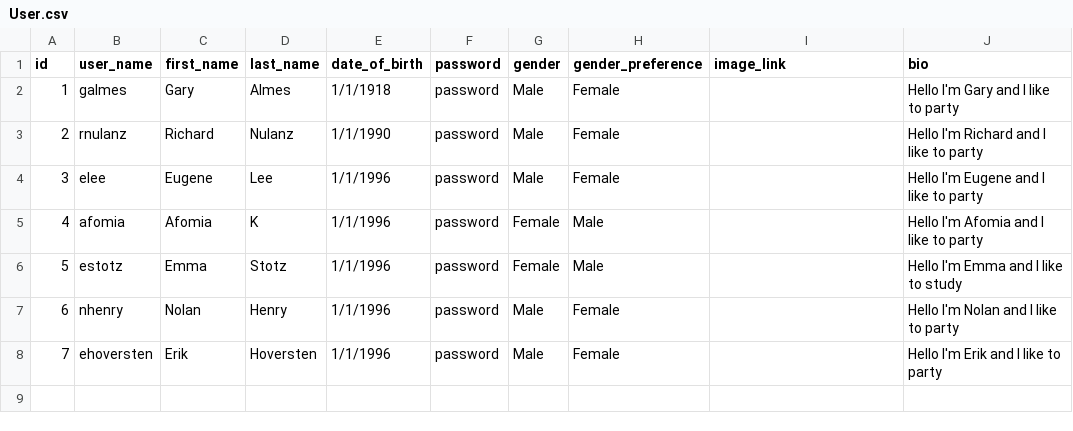
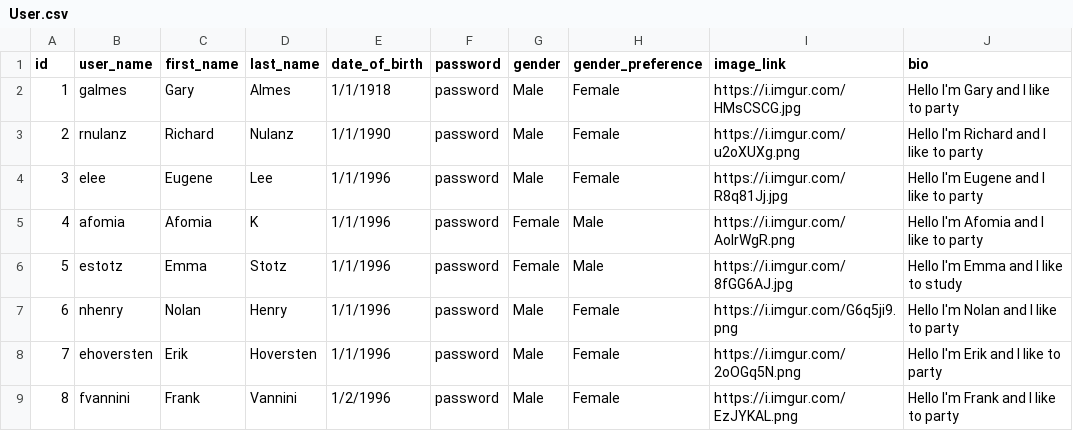
Before and after one commit to Frankie-Figz/date-night, a CSV file: database/User.csv, drawn as a sheet.

Commit message:
user images and edits

```diff
--- a/database/User.csv
+++ b/database/User.csv
@@ -1,8 +1,9 @@
 id,user_name,first_name,last_name,date_of_birth,password,gender,gender_preference,image_link,bio
-1,galmes,Gary,Almes,1/1/1918,password,Male,Female,,Hello I'm Gary and I like to party
-2,rnulanz,Richard,Nulanz,1/1/1990,password,Male,Female,,Hello I'm Richard and I like to party
-3,elee,Eugene,Lee,1/1/1996,password,Male,Female,,Hello I'm Eugene and I like to party
-4,afomia,Afomia,K,1/1/1996,password,Female,Male,,Hello I'm Afomia and I like to party
-5,estotz,Emma,Stotz,1/1/1996,password,Female,Male,,Hello I'm Emma and I like to study
-6,nhenry,Nolan,Henry,1/1/1996,password,Male,Female,,Hello I'm Nolan and I like to party
-7,ehoversten,Erik,Hoversten,1/1/1996,password,Male,Female,,Hello I'm Erik and I like to party
+1,galmes,Gary,Almes,1/1/1918,password,Male,Female,https://i.imgur.com/HMsCSCG.jpg,Hello I'm Gary and I like to party
+2,rnulanz,Richard,Nulanz,1/1/1990,password,Male,Female,https://i.imgur.com/u2oXUXg.png,Hello I'm Richard and I like to party
+3,elee,Eugene,Lee,1/1/1996,password,Male,Female,https://i.imgur.com/R8q81Jj.jpg,Hello I'm Eugene and I like to party
+4,afomia,Afomia,K,1/1/1996,password,Female,Male,https://i.imgur.com/AoIrWgR.png,Hello I'm Afomia and I like to party
+5,estotz,Emma,Stotz,1/1/1996,password,Female,Male,https://i.imgur.com/8fGG6AJ.jpg,Hello I'm Emma and I like to study
+6,nhenry,Nolan,Henry,1/1/1996,password,Male,Female,https://i.imgur.com/G6q5ji9.png,Hello I'm Nolan and I like to party
+7,ehoversten,Erik,Hoversten,1/1/1996,password,Male,Female,https://i.imgur.com/2oOGq5N.png,Hello I'm Erik and I like to party
+8,fvannini,Frank,Vannini,1/2/1996,password,Male,Female,https://i.imgur.com/EzJYKAL.png,Hello I'm Frank and I like to party
```
Also changed, not shown: database/SurveyAnswer.csv, 2 other files.
